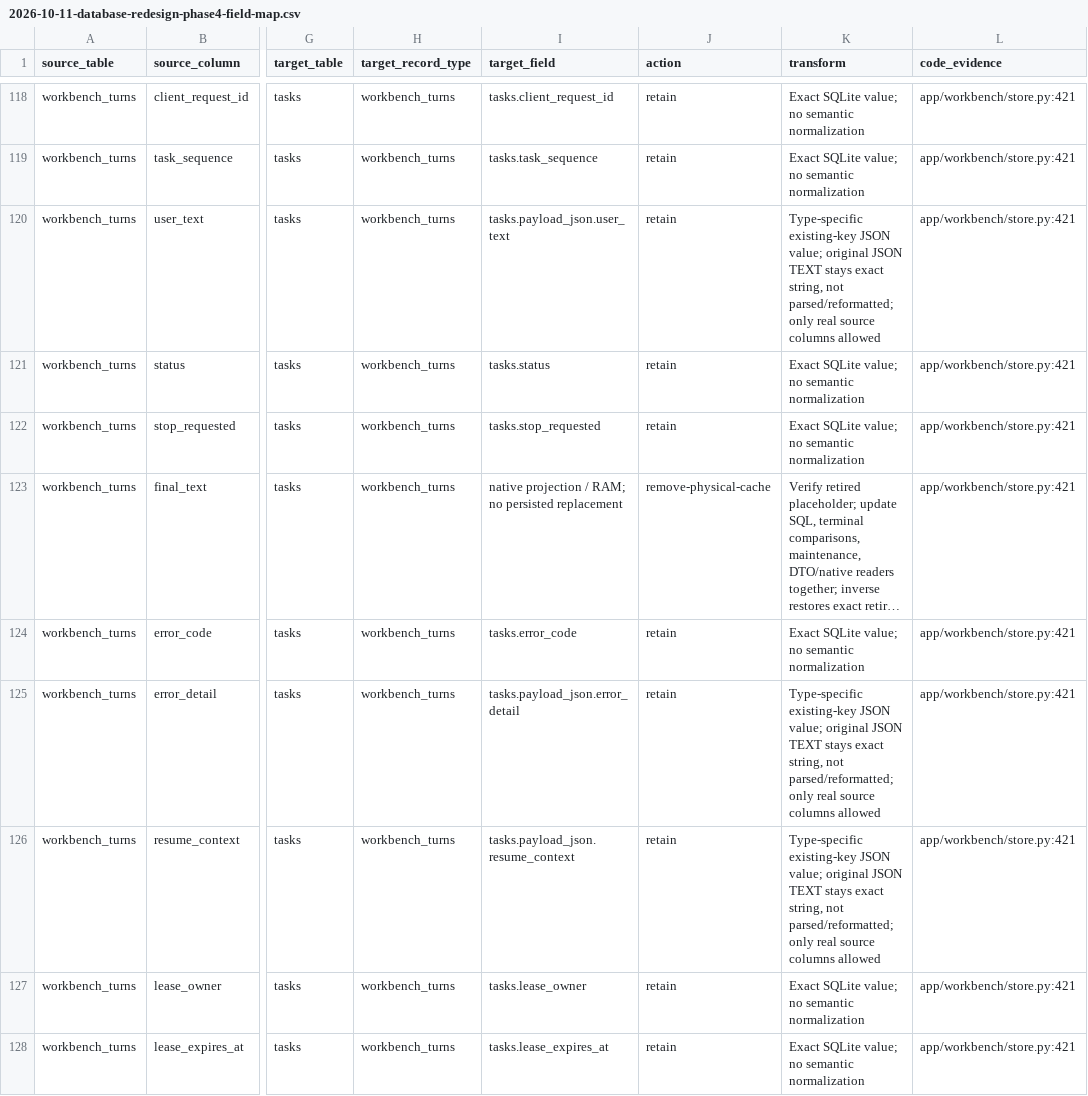
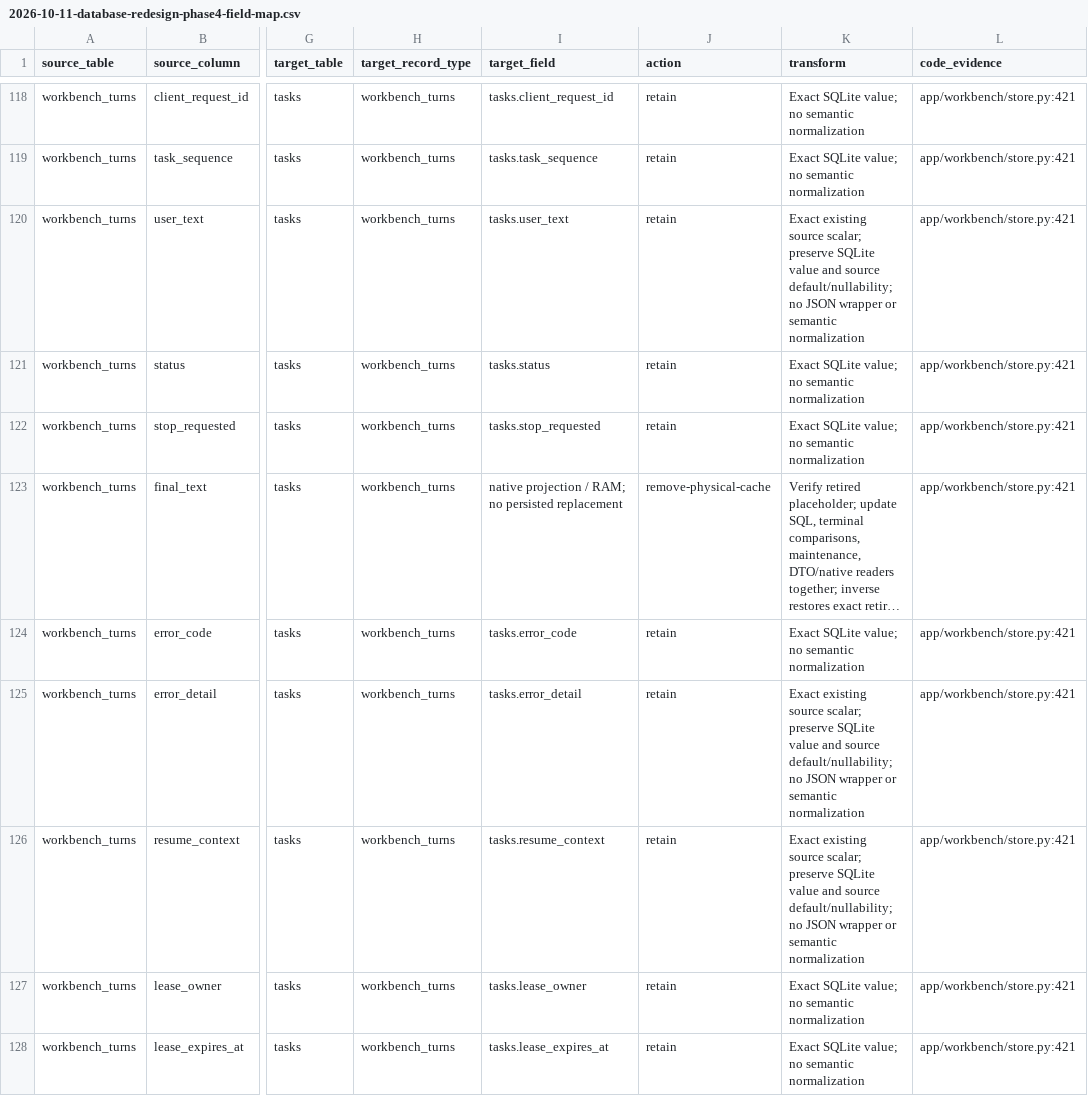
Before and after one commit to callzhang/ceo-agent-service, a CSV file: docs/superpowers/specs/2026-10-11-database-redesign-phase4-field-map.csv, drawn as a sheet; only a part is shown, gaps mark what is left out; long unchanged cells end in …; the diff covers the shown part only; the diff names each change by its address in the sheet, - before the commit and + after, or states it on an @@ line.

Commit message:
docs: preserve Workbench scalar fields and public UUID constraints

```diff
--- a/docs/superpowers/specs/2026-10-11-database-redesign-phase4-field-map.csv
+++ b/docs/superpowers/specs/2026-10-11-database-redesign-phase4-field-map.csv
-I120 (target_field): tasks.payload_json.user_text
+I120 (target_field): tasks.user_text
-K120 (transform): Type-specific existing-key JSON value; original JSON TEXT stays exact string, not parsed/reformatted; only real source columns allowed
+K120 (transform): Exact existing source scalar; preserve SQLite value and source default/nullability; no JSON wrapper or semantic normalization
-I125 (target_field): tasks.payload_json.error_detail
+I125 (target_field): tasks.error_detail
-K125:K126 (transform): Type-specific existing-key JSON value; original JSON TEXT stays exact string, not parsed/reformatted; only real source columns allowed
+K125:K126 (transform): Exact existing source scalar; preserve SQLite value and source default/nullability; no JSON wrapper or semantic normalization
-I126 (target_field): tasks.payload_json.resume_context
+I126 (target_field): tasks.resume_context
```
Also changed, not shown: 12 edited cells elsewhere in this file, 1 other file.
